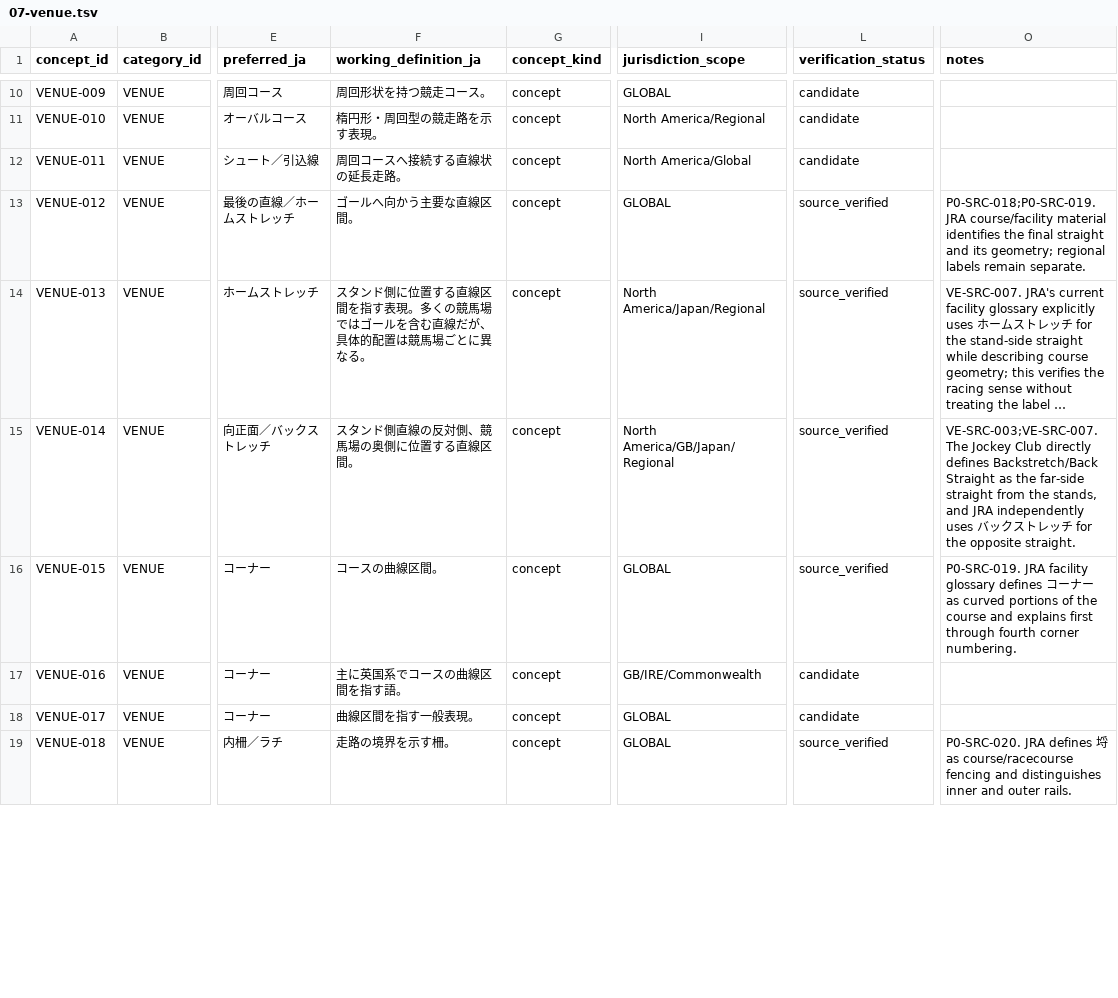
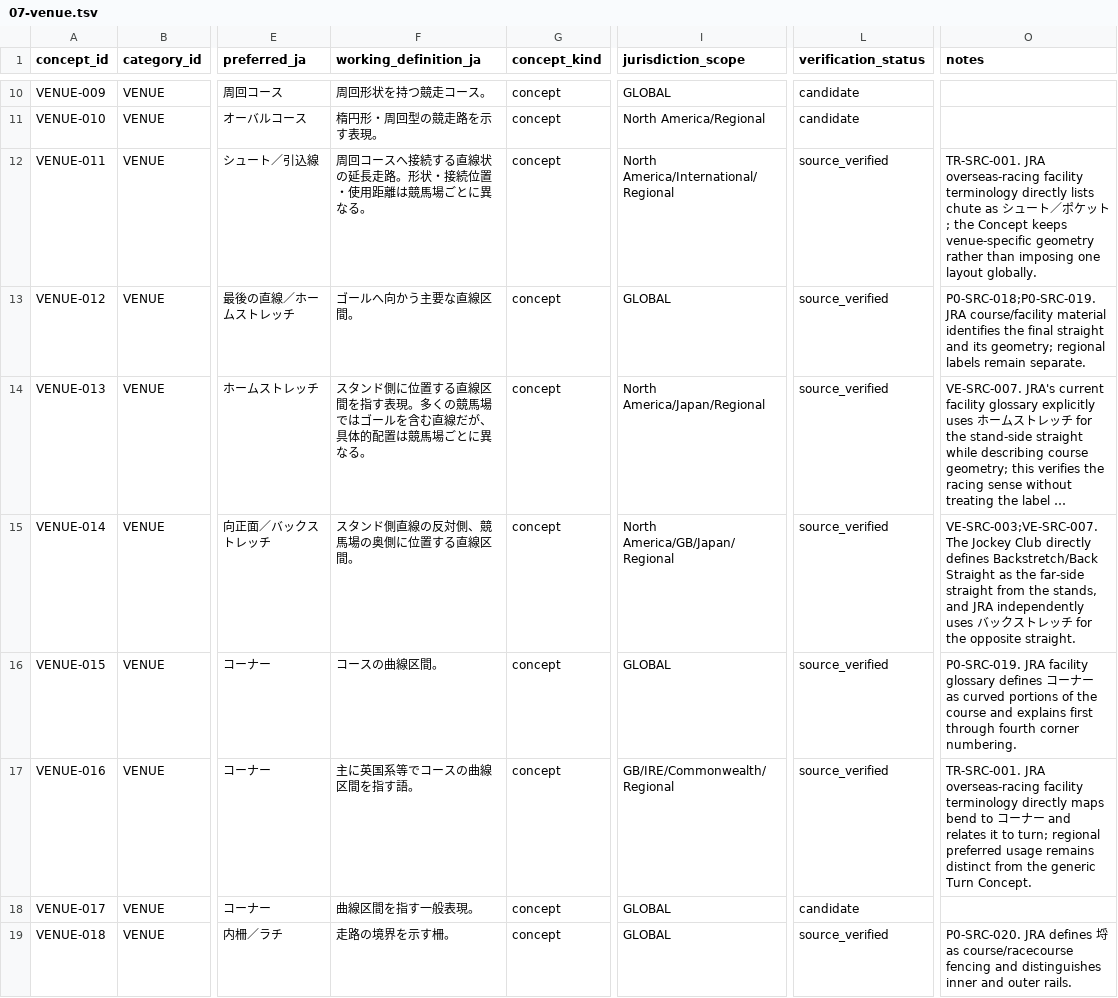
Before and after one commit to badjoke-lab/where-horses-run, a TSV file: data/glossary-master/concepts/07-venue.tsv, drawn as a sheet; only a part is shown, gaps mark what is left out; long unchanged cells end in …; the diff covers the shown part only; the diff names each change by its address in the sheet, - before the commit and + after, or states it on an @@ line.

Commit message:
data: carry targeted residual updates for 07-venue.tsv

```diff
--- a/data/glossary-master/concepts/07-venue.tsv
+++ b/data/glossary-master/concepts/07-venue.tsv
-F12 (working_definition_ja): 周回コースへ接続する直線状の延長走路。
+F12 (working_definition_ja): 周回コースへ接続する直線状の延長走路。形状・接続位置・使用距離は競馬場ごとに異なる。
-I12 (jurisdiction_scope): North America/Global
+I12 (jurisdiction_scope): North America/International/Regional
-L12 (verification_status): candidate
+L12 (verification_status): source_verified
-O12 (notes): (empty)
+O12 (notes): TR-SRC-001. JRA overseas-racing facility terminology directly lists chute as シュート／ポケット; the Concept keeps venue-specific geometry rather than imposing one layout globally.
-F17 (working_definition_ja): 主に英国系でコースの曲線区間を指す語。
+F17 (working_definition_ja): 主に英国系等でコースの曲線区間を指す語。
-I17 (jurisdiction_scope): GB/IRE/Commonwealth
+I17 (jurisdiction_scope): GB/IRE/Commonwealth/Regional
-L17 (verification_status): candidate
+L17 (verification_status): source_verified
-O17 (notes): (empty)
+O17 (notes): TR-SRC-001. JRA overseas-racing facility terminology directly maps bend to コーナー and relates it to turn; regional preferred usage remains distinct from the generic Turn Concept.
```
Also changed, not shown: 22 edited cells elsewhere in this file.
